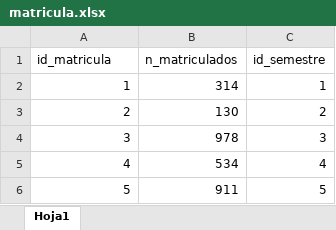
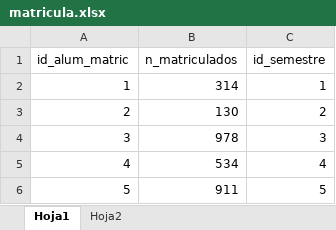
Before and after one commit to caroSeminario23/PredEstu, an Excel workbook: fuentes_datos/datasets_intermedios/matricula.xlsx, sheet Hoja1, drawn as a sheet; only a part is shown; values as stored, in another font and other column widths than the file's, no borders; the diff names each change by its address in the sheet, - before the commit and + after, or states it on an @@ line.

```diff
--- a/fuentes_datos/datasets_intermedios/matricula.xlsx (sheet Hoja1)
+++ b/fuentes_datos/datasets_intermedios/matricula.xlsx (sheet Hoja1)
+sheet tab: Hoja2
-A1: id_matricula
+A1: id_alum_matric
```
Also changed, not shown: fuentes_datos/datasets_finales/escuela.xlsx, fuentes_datos/datasets_finales/estudiante.xlsx, 17 other files.
